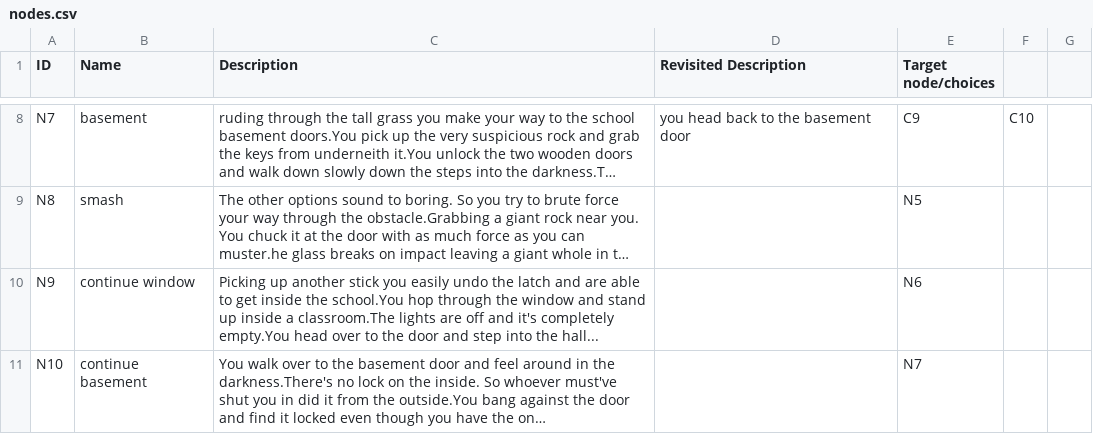
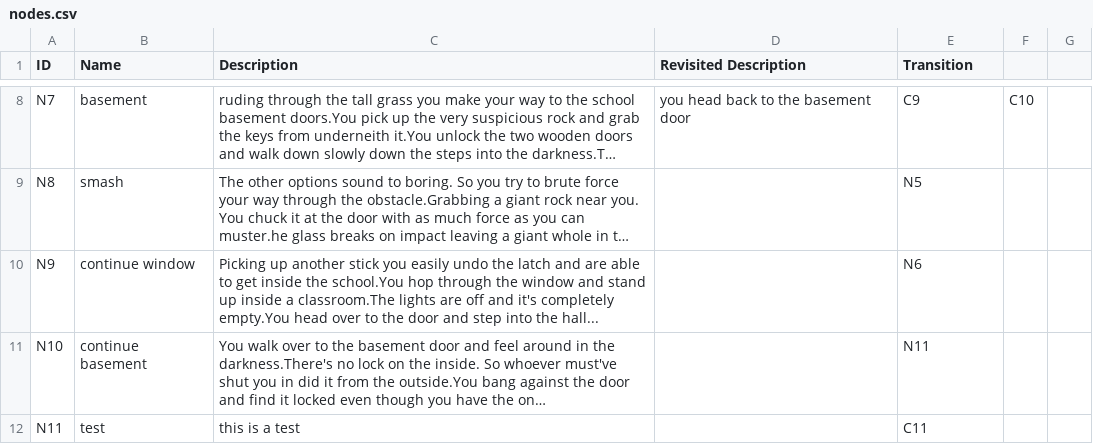
Before and after one commit to tylerbutters/Pick-a-Path-Framework, a CSV file: PickAPath/RIO/nodes.csv, drawn as a sheet; only a part is shown, gaps mark what is left out; long unchanged cells end in …; the diff names each change by its address in the sheet, - before the commit and + after, or states it on an @@ line.

```diff
--- a/PickAPath/RIO/nodes.csv
+++ b/PickAPath/RIO/nodes.csv
-E1: Target node/choices
+E1: Transition
-E11 (Transition): N7
+E11 (Transition): N11
+row 12: N11 | test | this is a test |  | C11
```
Also changed, not shown: PickAPath/ShelfTest/nodes.csv, 11 other files.
